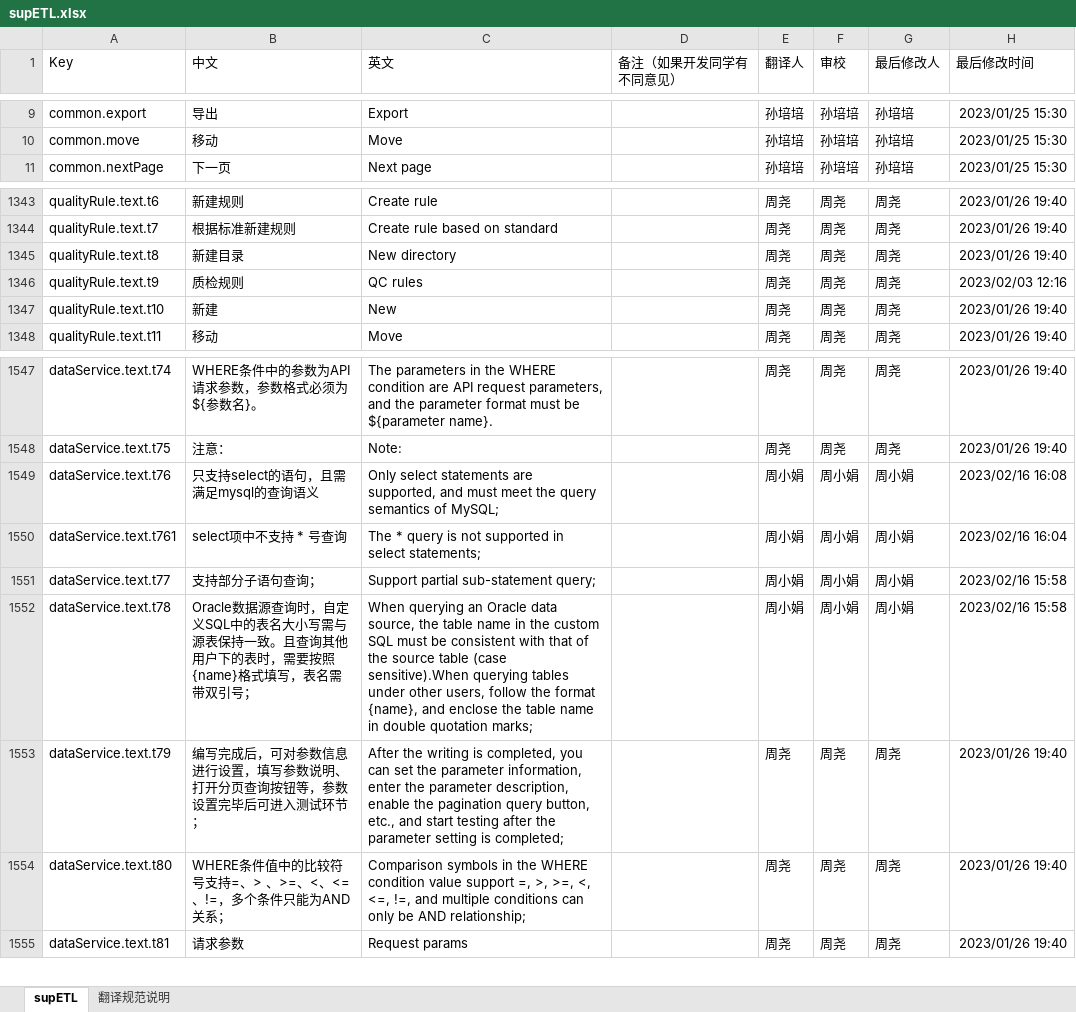
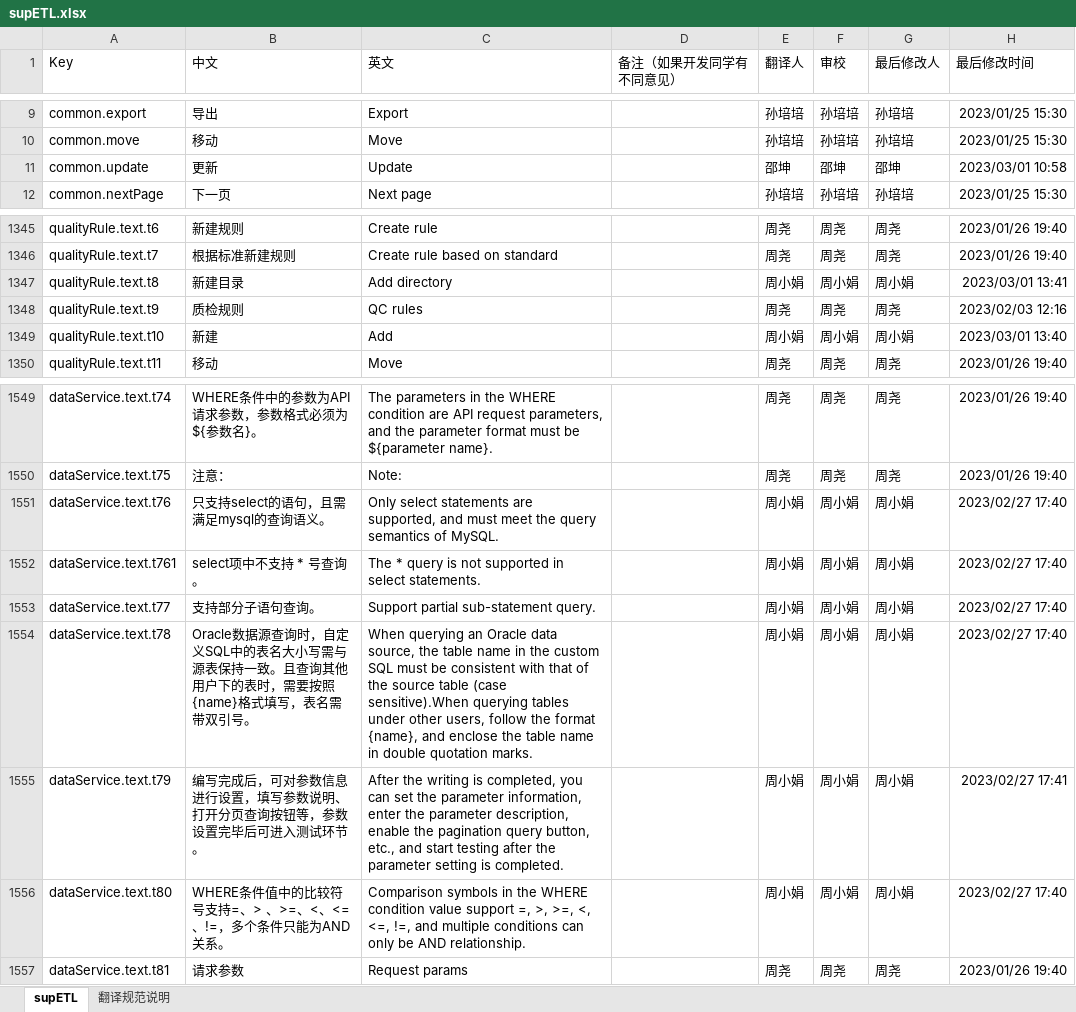
Before and after one commit to AprilChou4/intl-cli, an Excel workbook: supETL.xlsx, sheet supETL, drawn as a sheet; only a part is shown, gaps mark what is left out; values as stored, in another font and other column widths than the file's, no borders; addresses are those after the commit; the diff covers the shown part only; the diff names each change by its address in the sheet, - before the commit and + after, or states it on an @@ line.

```diff
--- a/supETL.xlsx (sheet supETL)
+++ b/supETL.xlsx (sheet supETL)
+row 11: common.update | 更新 | Update |  | 邵坤 | 邵坤 | 邵坤 | 2023/03/01 10:58
-C1347 (英文): New directory
+C1347 (英文): Add directory
-E1347 (翻译人): 周尧
+E1347 (翻译人): 周小娟
-F1347 (审校): 周尧
+F1347 (审校): 周小娟
-G1347 (最后修改人): 周尧
+G1347 (最后修改人): 周小娟
-H1347 (最后修改时间): 2023/01/26 19:40
+H1347 (最后修改时间): 2023/03/01 13:41
-C1349 (英文): New
+C1349 (英文): Add
-E1349 (翻译人): 周尧
+E1349 (翻译人): 周小娟
-F1349 (审校): 周尧
+F1349 (审校): 周小娟
-G1349 (最后修改人): 周尧
+G1349 (最后修改人): 周小娟
-H1349 (最后修改时间): 2023/01/26 19:40
+H1349 (最后修改时间): 2023/03/01 13:40
-B1551 (中文): 只支持select的语句，且需满足mysql的查询语义
+B1551 (中文): 只支持select的语句，且需满足mysql的查询语义。
-C1551 (英文): …semantics of MySQL;
+C1551 (英文): …semantics of MySQL.
-H1551 (最后修改时间): 2023/02/16 16:08
+H1551 (最后修改时间): 2023/02/27 17:40
-B1552 (中文): select项中不支持 * 号查询
+B1552 (中文): select项中不支持 * 号查询。
-C1552 (英文): …in select statements;
+C1552 (英文): …in select statements.
-H1552 (最后修改时间): 2023/02/16 16:04
+H1552 (最后修改时间): 2023/02/27 17:40
-B1553 (中文): 支持部分子语句查询；
+B1553 (中文): 支持部分子语句查询。
-C1553 (英文): Support partial sub-statement query;
+C1553 (英文): Support partial sub-statement query.
-H1553:H1554 (最后修改时间): 2023/02/16 15:58
+H1553:H1554 (最后修改时间): 2023/02/27 17:40
-B1554 (中文): …带双引号；
+B1554 (中文): …带双引号。
-C1554 (英文): …double quotation marks;
+C1554 (英文): …double quotation marks.
-B1555 (中文): …测试环节；
+B1555 (中文): …测试环节。
-C1555 (英文): …setting is completed;
+C1555 (英文): …setting is completed.
-E1555:E1556 (翻译人): 周尧
+E1555:E1556 (翻译人): 周小娟
-F1555:F1556 (审校): 周尧
+F1555:F1556 (审校): 周小娟
-G1555:G1556 (最后修改人): 周尧
+G1555:G1556 (最后修改人): 周小娟
-H1555 (最后修改时间): 2023/01/26 19:40
+H1555 (最后修改时间): 2023/02/27 17:41
-B1556 (中文): WHERE条件值中的比较符号支持=、> 、>=、<、<=、!=，多个条件只能为AND关系；
+B1556 (中文): WHERE条件值中的比较符号支持=、> 、>=、<、<=、!=，多个条件只能为AND关系。
-C1556 (英文): …be AND relationship;
+C1556 (英文): …be AND relationship.
-H1556 (最后修改时间): 2023/01/26 19:40
+H1556 (最后修改时间): 2023/02/27 17:40
```
Also changed, not shown: 1 added row and 34 edited cells elsewhere in this sheet, 13 other files.
